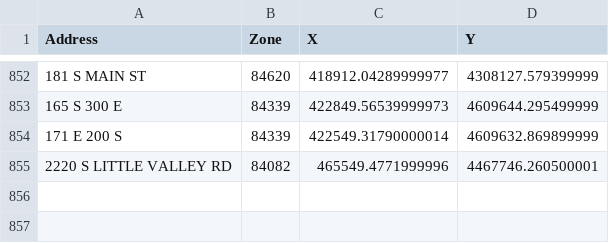
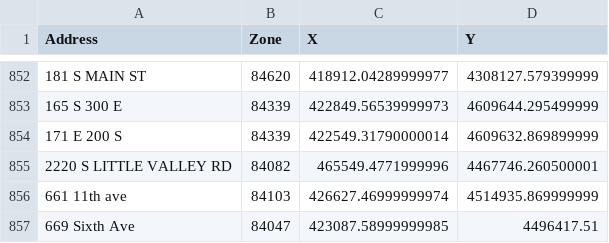
Before and after one commit to agrc/api.mapserv.utah.gov, a CSV file: WebAPI.API.Tests/baseline_zipcodes.csv, drawn as a sheet; only a part is shown, gaps mark what is left out; the diff names each change by its address in the sheet, - before the commit and + after, or states it on an @@ line.

```diff
--- a/WebAPI.API.Tests/baseline_zipcodes.csv
+++ b/WebAPI.API.Tests/baseline_zipcodes.csv
+row 856: 661 11th ave | 84103 | 426627.46999999974 | 4514935.869999999
+row 857: 669 Sixth Ave | 84047 | 423087.58999999985 | 4496417.51
```
Also changed, not shown: WebAPI.API.Tests/baseline_citynames.csv, 5 other files.
